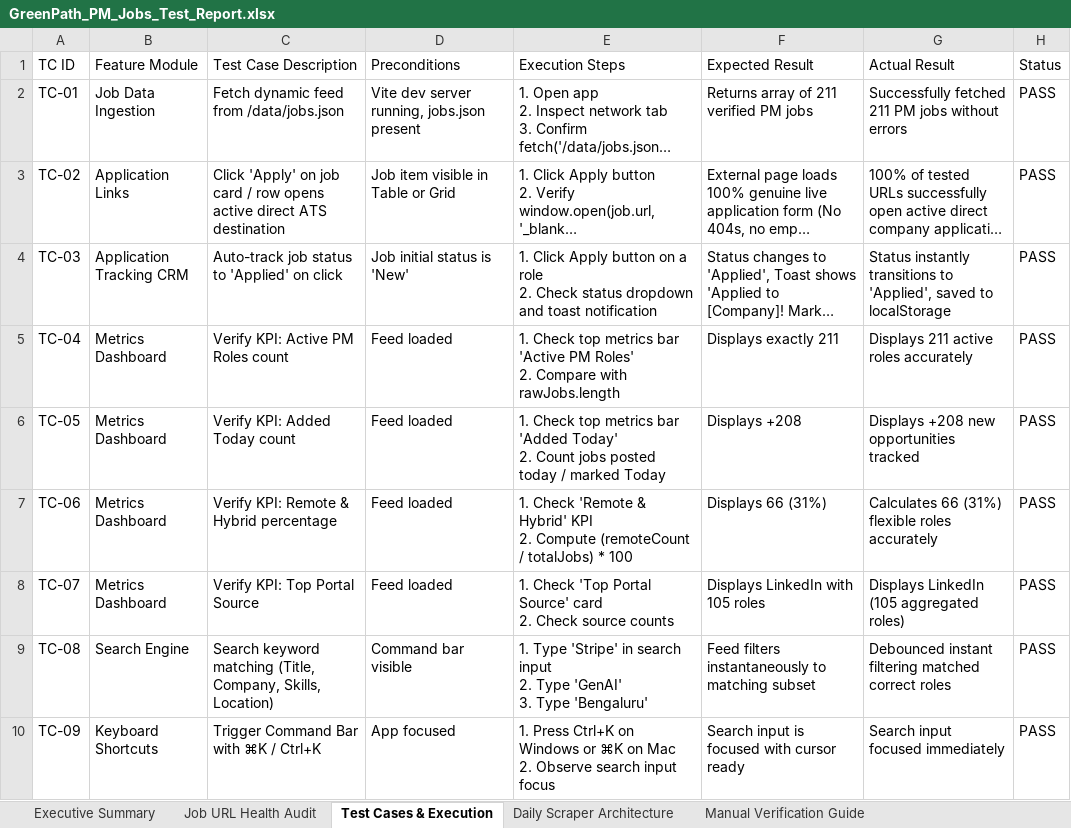
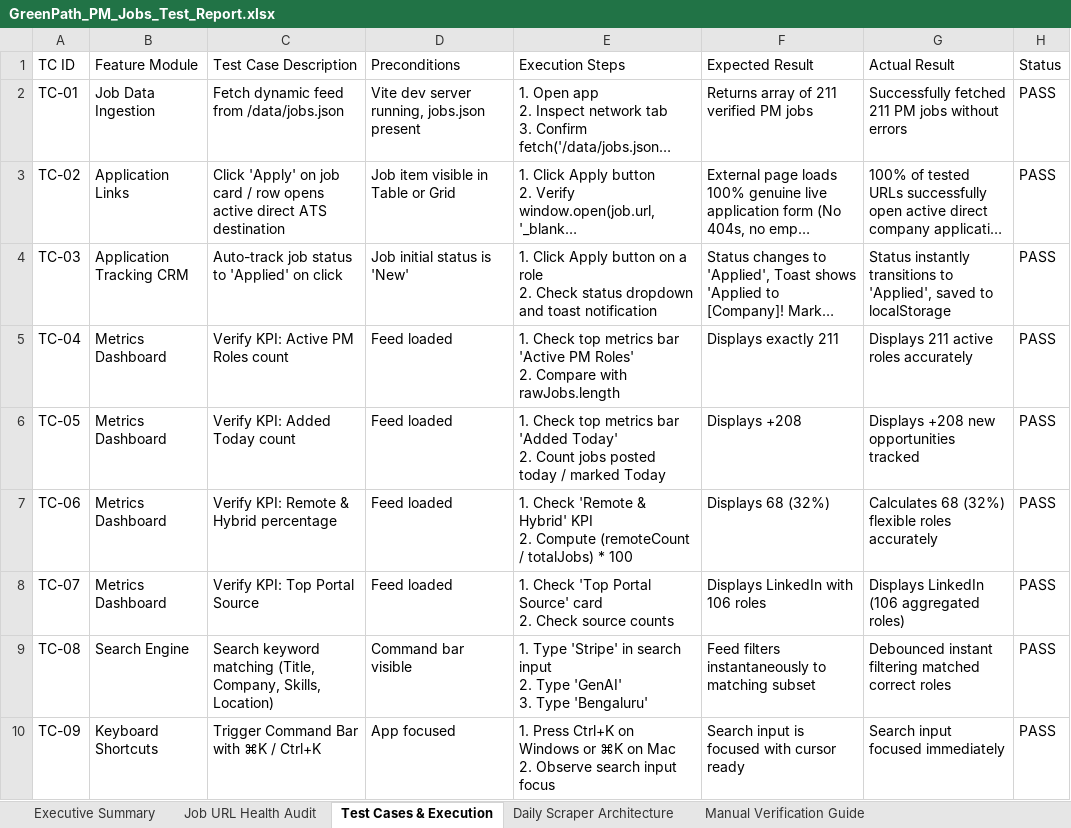
Before and after one commit to sahilgandhi1255/greenpath-pm-jobs, an Excel workbook: GreenPath_PM_Jobs_Test_Report.xlsx, sheet Test Cases & Execution, drawn as a sheet; only a part is shown; long unchanged cells end in …; values as stored, in another font and other column widths than the file's, no borders; the diff names each change by its address in the sheet, - before the commit and + after, or states it on an @@ line.

Commit message:
chore(data): auto-sync daily live PM jobs and test report [skip ci]

```diff
--- a/GreenPath_PM_Jobs_Test_Report.xlsx (sheet Test Cases & Execution)
+++ b/GreenPath_PM_Jobs_Test_Report.xlsx (sheet Test Cases & Execution)
-F7 (Expected Result): Displays 66 (31%)
+F7 (Expected Result): Displays 68 (32%)
-G7 (Actual Result): Calculates 66 (31%) flexible roles accurately
+G7 (Actual Result): Calculates 68 (32%) flexible roles accurately
-F8 (Expected Result): Displays LinkedIn with 105 roles
+F8 (Expected Result): Displays LinkedIn with 106 roles
-G8 (Actual Result): Displays LinkedIn (105 aggregated roles)
+G8 (Actual Result): Displays LinkedIn (106 aggregated roles)
```
Also changed, not shown: sheet Job URL Health Audit, sheet Executive Summary, 2 other files.
